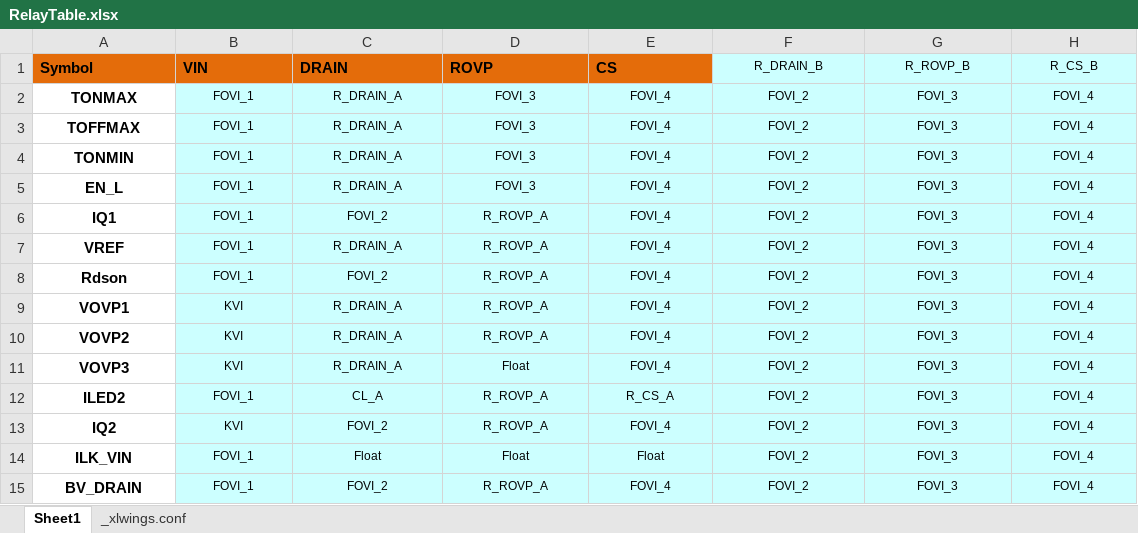
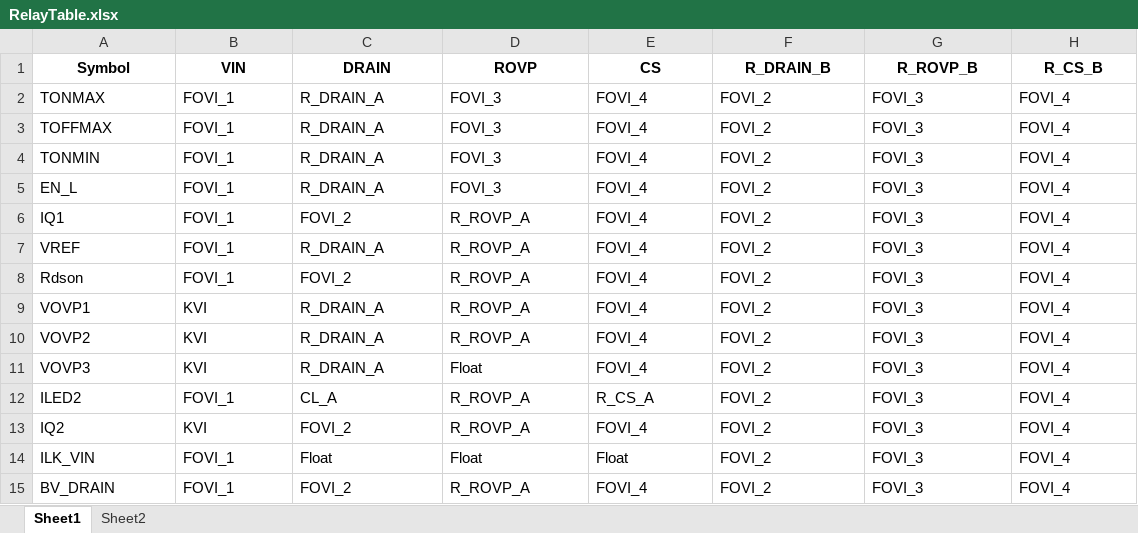
Before and after one commit to ZitrongWu/RelayTable, an Excel workbook: RelayTable/RelayTable.xlsx, sheet Sheet1, drawn as a sheet; values as stored, in another font and other column widths than the file's, no borders; the diff names each change by its address in the sheet, - before the commit and + after, or states it on an @@ line.

Commit message:
write back to excel and lable relay

```diff
--- a/RelayTable/RelayTable.xlsx (sheet Sheet1)
+++ b/RelayTable/RelayTable.xlsx (sheet Sheet1)
-sheet tab: _xlwings.conf
+sheet tab: Sheet2
@@ A1:E1 fill: #E46C0A → none, alignment: left → center @@
@@ F1:H1 fill: #CCFFFF → none, text size: larger, bold: off → on @@
-A2:H15 alignment: center
+A2:H15 alignment: left
-A2:A15 bold: on
+A2:A15 bold: off
-B2:H15 fill: #CCFFFF
+B2:H15 fill: none, text size: larger
```
Also changed, not shown: sheet Sheet2, 2 other files.
